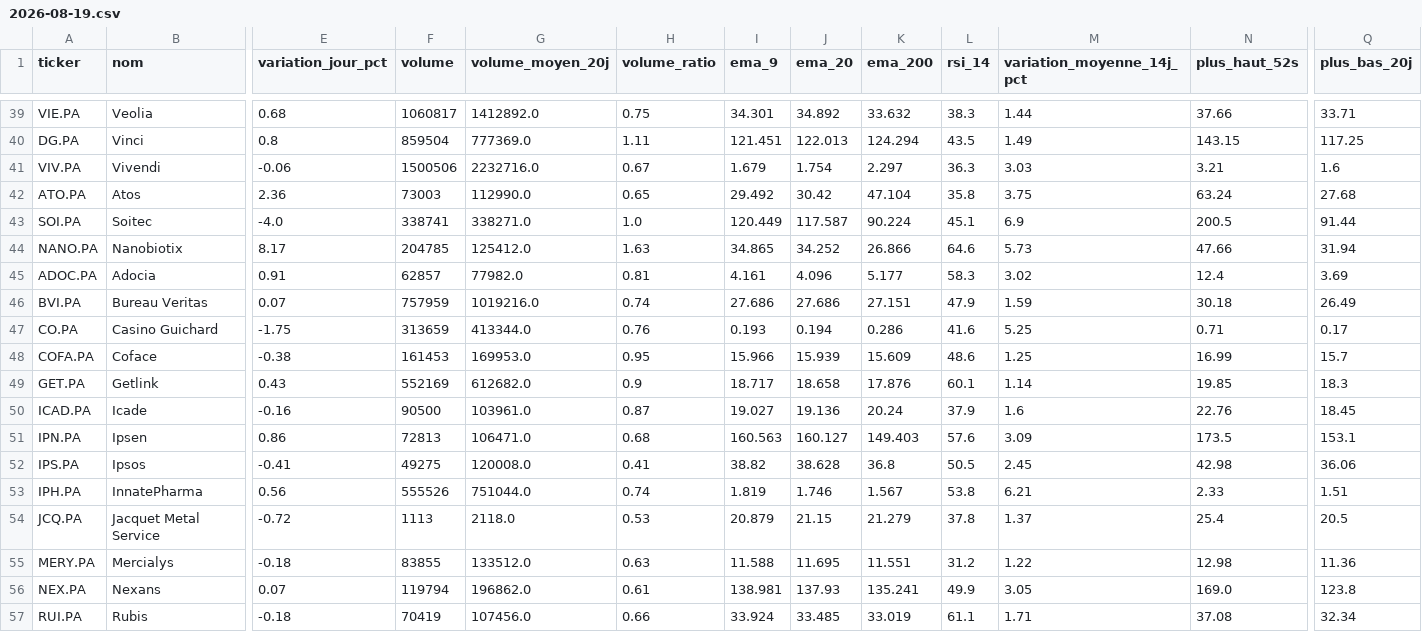
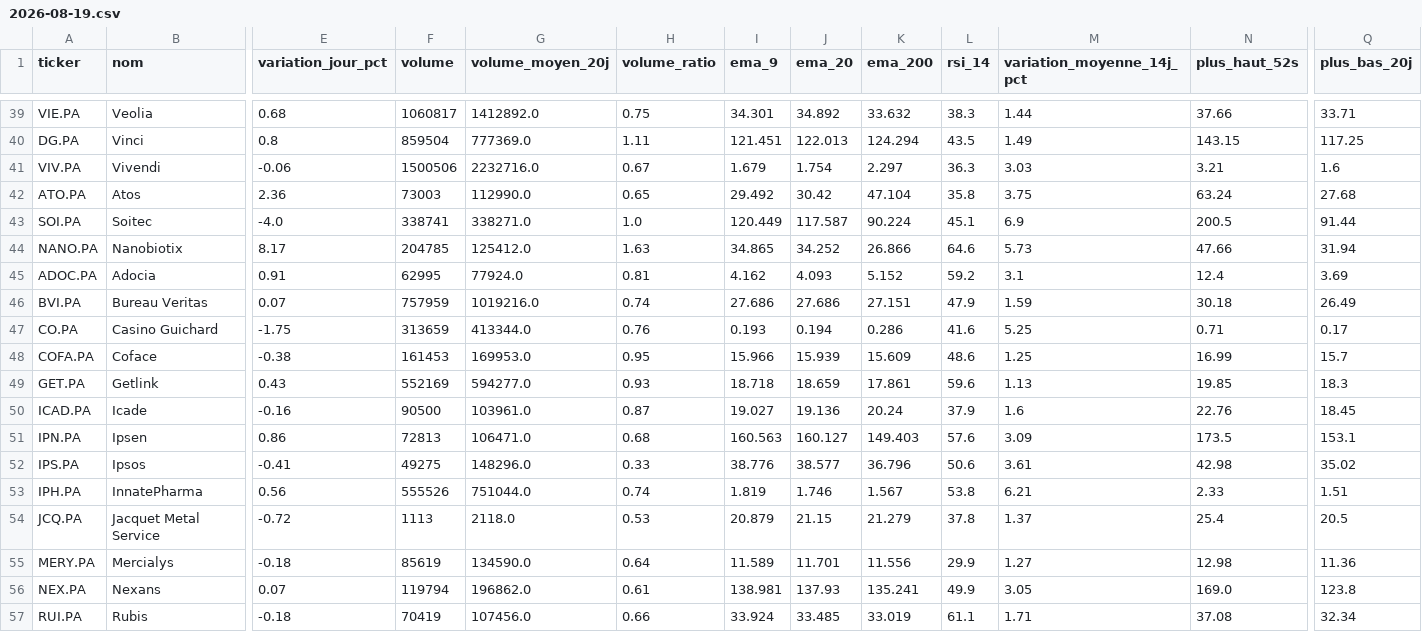
Before and after one commit to Mattaranka/pea-scannerV2.03, a CSV file: data/history/2026-08-19.csv, drawn as a sheet; only a part is shown, gaps mark what is left out; the diff covers the shown part only; the diff names each change by its address in the sheet, - before the commit and + after, or states it on an @@ line.

```diff
--- a/data/history/2026-08-19.csv
+++ b/data/history/2026-08-19.csv
-F45 (volume): 62857
+F45 (volume): 62995
-G45 (volume_moyen_20j): 77982.0
+G45 (volume_moyen_20j): 77924.0
-I45 (ema_9): 4.161
+I45 (ema_9): 4.162
-J45 (ema_20): 4.096
+J45 (ema_20): 4.093
-K45 (ema_200): 5.177
+K45 (ema_200): 5.152
-L45 (rsi_14): 58.3
+L45 (rsi_14): 59.2
-M45 (variation_moyenne_14j_pct): 3.02
+M45 (variation_moyenne_14j_pct): 3.1
-G49 (volume_moyen_20j): 612682.0
+G49 (volume_moyen_20j): 594277.0
-H49 (volume_ratio): 0.9
+H49 (volume_ratio): 0.93
-I49 (ema_9): 18.717
+I49 (ema_9): 18.718
-J49 (ema_20): 18.658
+J49 (ema_20): 18.659
-K49 (ema_200): 17.876
+K49 (ema_200): 17.861
-L49 (rsi_14): 60.1
+L49 (rsi_14): 59.6
-M49 (variation_moyenne_14j_pct): 1.14
+M49 (variation_moyenne_14j_pct): 1.13
-G52 (volume_moyen_20j): 120008.0
+G52 (volume_moyen_20j): 148296.0
-H52 (volume_ratio): 0.41
+H52 (volume_ratio): 0.33
-I52 (ema_9): 38.82
+I52 (ema_9): 38.776
-J52 (ema_20): 38.628
+J52 (ema_20): 38.577
-K52 (ema_200): 36.8
+K52 (ema_200): 36.796
-L52 (rsi_14): 50.5
+L52 (rsi_14): 50.6
-M52 (variation_moyenne_14j_pct): 2.45
+M52 (variation_moyenne_14j_pct): 3.61
-Q52 (plus_bas_20j): 36.06
+Q52 (plus_bas_20j): 35.02
-F55 (volume): 83855
+F55 (volume): 85619
-G55 (volume_moyen_20j): 133512.0
+G55 (volume_moyen_20j): 134590.0
-H55 (volume_ratio): 0.63
+H55 (volume_ratio): 0.64
-I55 (ema_9): 11.588
+I55 (ema_9): 11.589
-J55 (ema_20): 11.695
+J55 (ema_20): 11.701
-K55 (ema_200): 11.551
+K55 (ema_200): 11.556
-L55 (rsi_14): 31.2
+L55 (rsi_14): 29.9
-M55 (variation_moyenne_14j_pct): 1.22
+M55 (variation_moyenne_14j_pct): 1.27
```
Also changed, not shown: 100 edited cells elsewhere in this file, 2 other files.
